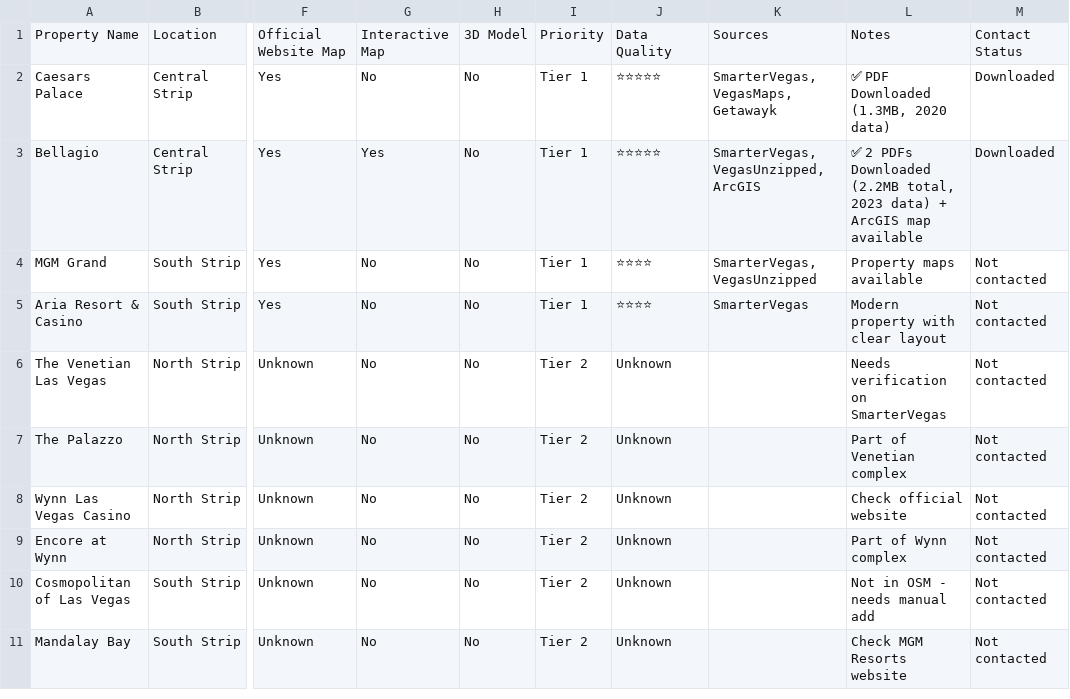
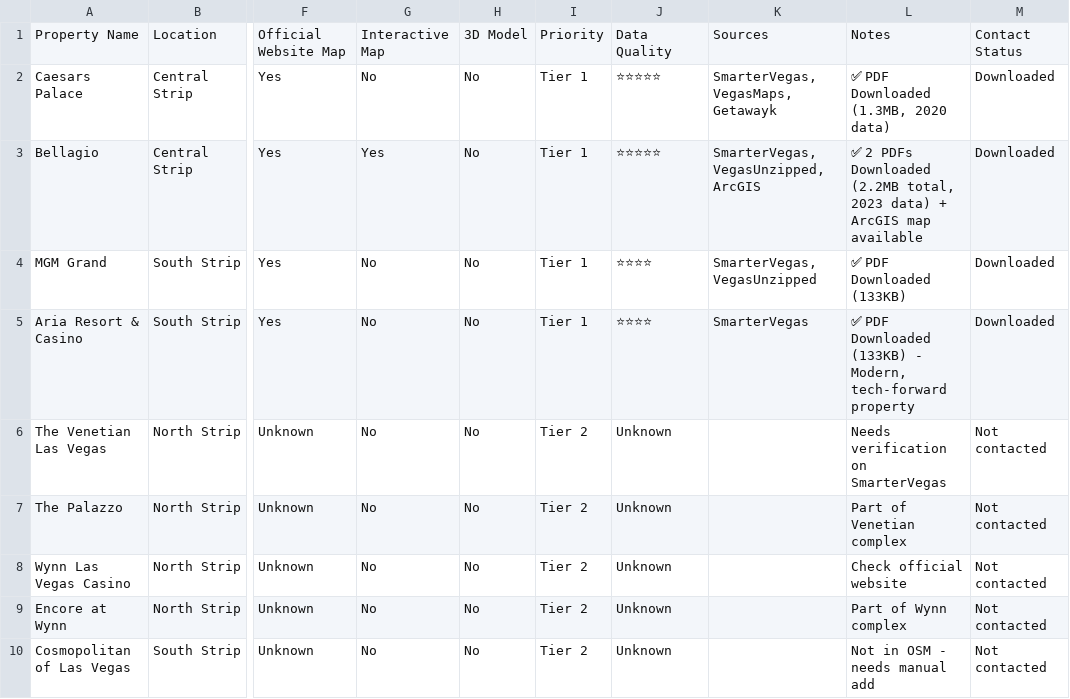
Before and after one commit to SophistryDude/Sin_City_Travels, a CSV file: data/LAS_VEGAS_DATA_TRACKING.csv, drawn as a sheet; only a part is shown, gaps mark what is left out; the shorter side is filled out with more unchanged rows; the diff names each change by its address in the sheet, - before the commit and + after, or states it on an @@ line.

```diff
--- a/data/LAS_VEGAS_DATA_TRACKING.csv
+++ b/data/LAS_VEGAS_DATA_TRACKING.csv
-L4: Property maps available
+L4: ✅ PDF Downloaded (133KB)
-M4:M5: Not contacted
+M4:M5: Downloaded
-L5: Modern property with clear layout
+L5: ✅ PDF Downloaded (133KB) - Modern, tech-forward property
```
Also changed, not shown: 4 other files.
